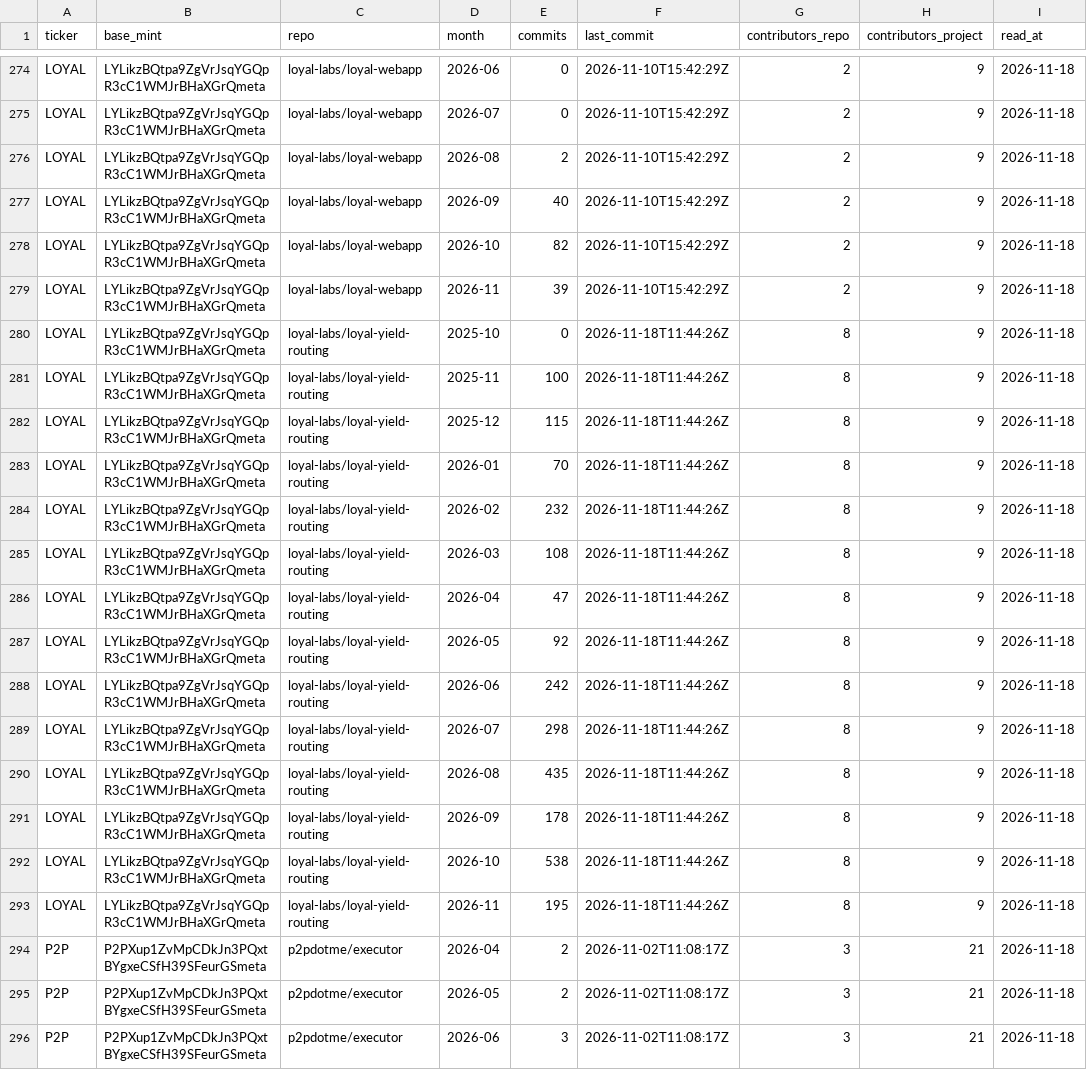
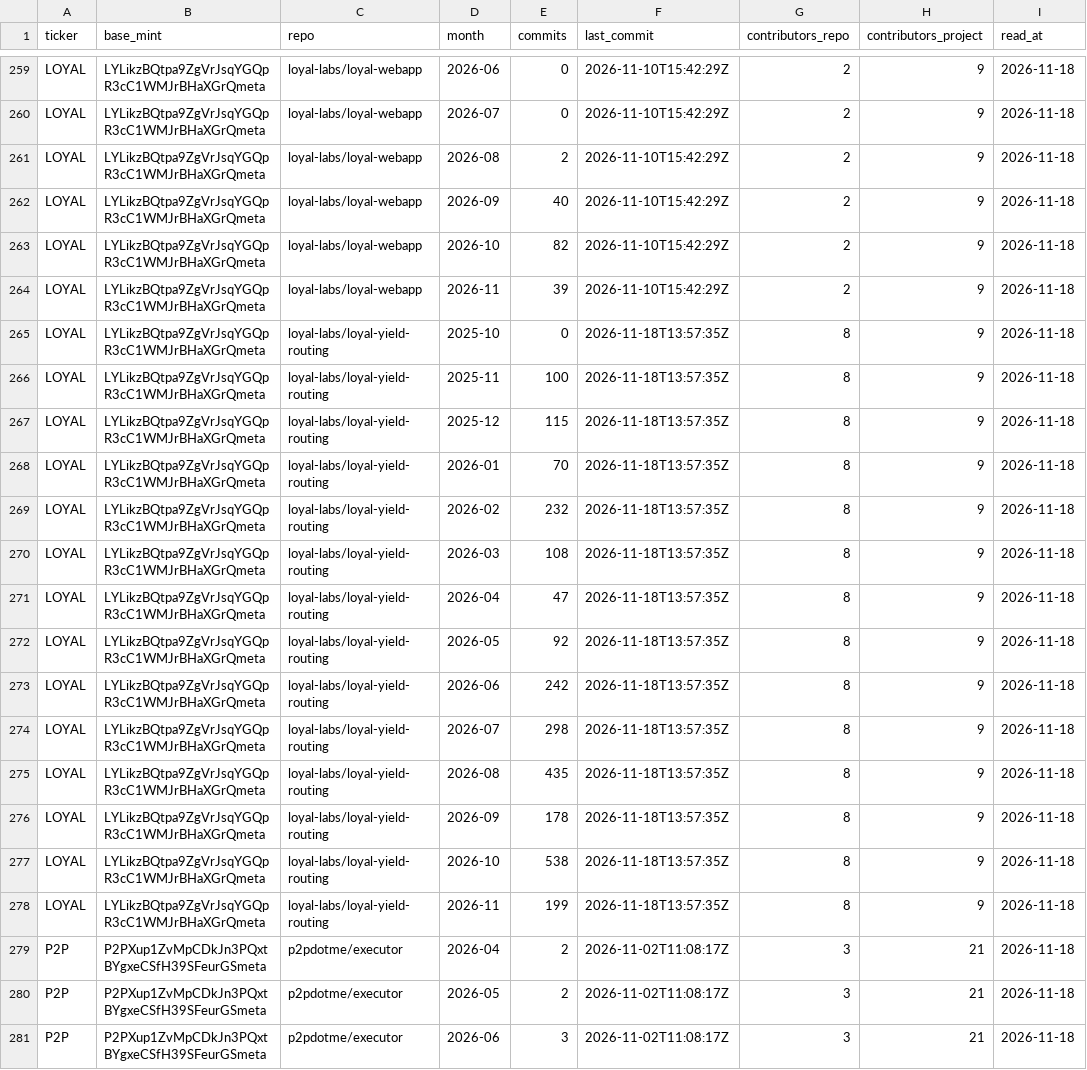
Before and after one commit to nikolaskahris-png/raise-tracker, a CSV file: data/commits-monthly.csv, drawn as a sheet; only a part is shown, gaps mark what is left out; the diff covers the shown part only.

```diff
--- a/data/commits-monthly.csv
+++ b/data/commits-monthly.csv
@@ -279,16 +264,16 @@ LOYAL,LYLikzBQtpa9ZgVrJsqYGQpR3cC1WMJrBHaXGrQmeta,loyal-labs/loyal-webapp,2026-1
 LOYAL,LYLikzBQtpa9ZgVrJsqYGQpR3cC1WMJrBHaXGrQmeta,loyal-labs/loyal-webapp,2026-11,39,2026-11-10T15:42:29Z,2,9,2026-11-18
-LOYAL,LYLikzBQtpa9ZgVrJsqYGQpR3cC1WMJrBHaXGrQmeta,loyal-labs/loyal-yield-routing,2025-10,0,2026-11-18T11:44:26Z,8,9,2026-11-18
-LOYAL,LYLikzBQtpa9ZgVrJsqYGQpR3cC1WMJrBHaXGrQmeta,loyal-labs/loyal-yield-routing,2025-11,100,2026-11-18T11:44:26Z,8,9,2026-11-18
-LOYAL,LYLikzBQtpa9ZgVrJsqYGQpR3cC1WMJrBHaXGrQmeta,loyal-labs/loyal-yield-routing,2025-12,115,2026-11-18T11:44:26Z,8,9,2026-11-18
-LOYAL,LYLikzBQtpa9ZgVrJsqYGQpR3cC1WMJrBHaXGrQmeta,loyal-labs/loyal-yield-routing,2026-01,70,2026-11-18T11:44:26Z,8,9,2026-11-18
-LOYAL,LYLikzBQtpa9ZgVrJsqYGQpR3cC1WMJrBHaXGrQmeta,loyal-labs/loyal-yield-routing,2026-02,232,2026-11-18T11:44:26Z,8,9,2026-11-18
-LOYAL,LYLikzBQtpa9ZgVrJsqYGQpR3cC1WMJrBHaXGrQmeta,loyal-labs/loyal-yield-routing,2026-03,108,2026-11-18T11:44:26Z,8,9,2026-11-18
-LOYAL,LYLikzBQtpa9ZgVrJsqYGQpR3cC1WMJrBHaXGrQmeta,loyal-labs/loyal-yield-routing,2026-04,47,2026-11-18T11:44:26Z,8,9,2026-11-18
-LOYAL,LYLikzBQtpa9ZgVrJsqYGQpR3cC1WMJrBHaXGrQmeta,loyal-labs/loyal-yield-routing,2026-05,92,2026-11-18T11:44:26Z,8,9,2026-11-18
-LOYAL,LYLikzBQtpa9ZgVrJsqYGQpR3cC1WMJrBHaXGrQmeta,loyal-labs/loyal-yield-routing,2026-06,242,2026-11-18T11:44:26Z,8,9,2026-11-18
-LOYAL,LYLikzBQtpa9ZgVrJsqYGQpR3cC1WMJrBHaXGrQmeta,loyal-labs/loyal-yield-routing,2026-07,298,2026-11-18T11:44:26Z,8,9,2026-11-18
-LOYAL,LYLikzBQtpa9ZgVrJsqYGQpR3cC1WMJrBHaXGrQmeta,loyal-labs/loyal-yield-routing,2026-08,435,2026-11-18T11:44:26Z,8,9,2026-11-18
-LOYAL,LYLikzBQtpa9ZgVrJsqYGQpR3cC1WMJrBHaXGrQmeta,loyal-labs/loyal-yield-routing,2026-09,178,2026-11-18T11:44:26Z,8,9,2026-11-18
-LOYAL,LYLikzBQtpa9ZgVrJsqYGQpR3cC1WMJrBHaXGrQmeta,loyal-labs/loyal-yield-routing,2026-10,538,2026-11-18T11:44:26Z,8,9,2026-11-18
-LOYAL,LYLikzBQtpa9ZgVrJsqYGQpR3cC1WMJrBHaXGrQmeta,loyal-labs/loyal-yield-routing,2026-11,195,2026-11-18T11:44:26Z,8,9,2026-11-18
+LOYAL,LYLikzBQtpa9ZgVrJsqYGQpR3cC1WMJrBHaXGrQmeta,loyal-labs/loyal-yield-routing,2025-10,0,2026-11-18T13:57:35Z,8,9,2026-11-18
+LOYAL,LYLikzBQtpa9ZgVrJsqYGQpR3cC1WMJrBHaXGrQmeta,loyal-labs/loyal-yield-routing,2025-11,100,2026-11-18T13:57:35Z,8,9,2026-11-18
+LOYAL,LYLikzBQtpa9ZgVrJsqYGQpR3cC1WMJrBHaXGrQmeta,loyal-labs/loyal-yield-routing,2025-12,115,2026-11-18T13:57:35Z,8,9,2026-11-18
+LOYAL,LYLikzBQtpa9ZgVrJsqYGQpR3cC1WMJrBHaXGrQmeta,loyal-labs/loyal-yield-routing,2026-01,70,2026-11-18T13:57:35Z,8,9,2026-11-18
+LOYAL,LYLikzBQtpa9ZgVrJsqYGQpR3cC1WMJrBHaXGrQmeta,loyal-labs/loyal-yield-routing,2026-02,232,2026-11-18T13:57:35Z,8,9,2026-11-18
+LOYAL,LYLikzBQtpa9ZgVrJsqYGQpR3cC1WMJrBHaXGrQmeta,loyal-labs/loyal-yield-routing,2026-03,108,2026-11-18T13:57:35Z,8,9,2026-11-18
+LOYAL,LYLikzBQtpa9ZgVrJsqYGQpR3cC1WMJrBHaXGrQmeta,loyal-labs/loyal-yield-routing,2026-04,47,2026-11-18T13:57:35Z,8,9,2026-11-18
+LOYAL,LYLikzBQtpa9ZgVrJsqYGQpR3cC1WMJrBHaXGrQmeta,loyal-labs/loyal-yield-routing,2026-05,92,2026-11-18T13:57:35Z,8,9,2026-11-18
+LOYAL,LYLikzBQtpa9ZgVrJsqYGQpR3cC1WMJrBHaXGrQmeta,loyal-labs/loyal-yield-routing,2026-06,242,2026-11-18T13:57:35Z,8,9,2026-11-18
+LOYAL,LYLikzBQtpa9ZgVrJsqYGQpR3cC1WMJrBHaXGrQmeta,loyal-labs/loyal-yield-routing,2026-07,298,2026-11-18T13:57:35Z,8,9,2026-11-18
+LOYAL,LYLikzBQtpa9ZgVrJsqYGQpR3cC1WMJrBHaXGrQmeta,loyal-labs/loyal-yield-routing,2026-08,435,2026-11-18T13:57:35Z,8,9,2026-11-18
+LOYAL,LYLikzBQtpa9ZgVrJsqYGQpR3cC1WMJrBHaXGrQmeta,loyal-labs/loyal-yield-routing,2026-09,178,2026-11-18T13:57:35Z,8,9,2026-11-18
+LOYAL,LYLikzBQtpa9ZgVrJsqYGQpR3cC1WMJrBHaXGrQmeta,loyal-labs/loyal-yield-routing,2026-10,538,2026-11-18T13:57:35Z,8,9,2026-11-18
+LOYAL,LYLikzBQtpa9ZgVrJsqYGQpR3cC1WMJrBHaXGrQmeta,loyal-labs/loyal-yield-routing,2026-11,199,2026-11-18T13:57:35Z,8,9,2026-11-18
 P2P,P2PXup1ZvMpCDkJn3PQxtBYgxeCSfH39SFeurGSmeta,p2pdotme/executor,2026-04,2,2026-11-02T11:08:17Z,3,21,2026-11-18
```
Also changed, not shown: 15 removed rows and 9 edited cells elsewhere in this file, data/shipped.csv, 6 other files.
